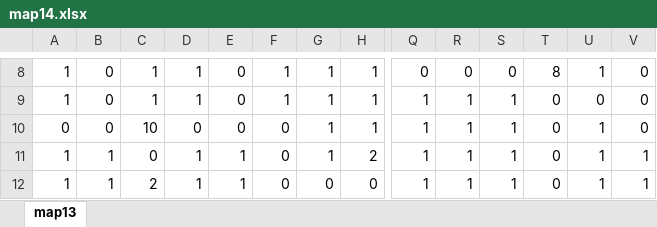
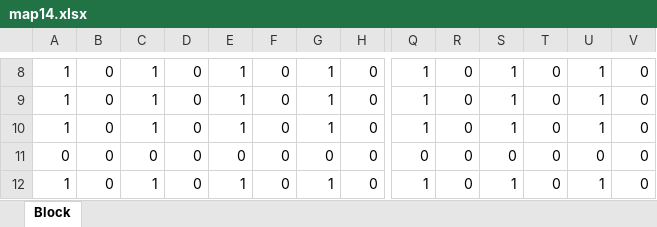
Before and after one commit to TomoyaKanazaki/Graduation, an Excel workbook: 04_memo/map14.xlsx, sheet Block, drawn as a sheet; only a part is shown, gaps mark what is left out; values as stored, in another font and other column widths than the file's, no cell formats; conditional formats not drawn; removed rows and columns are numbered as before the commit, all else as after; rows hold the shown columns only; the diff covers the shown part only; the diff names each change by its address in the sheet, - before the commit and + after, or states it on an @@ line.

```diff
--- a/04_memo/map14.xlsx (sheet Block)
+++ b/04_memo/map14.xlsx (sheet Block)
-sheet tab: map13
+sheet tab: Block
-D8:D9: 1
+D8:D9: 0
-E8:E9: 0
+E8:E9: 1
-F8:F9: 1
+F8:F9: 0
-H8:H9: 1
+H8:H9: 0
-Q8: 0
+Q8: 1
-S8: 0
+S8: 1
-T8: 8
+T8: 0
-R9: 1
+R9: 0
-U9: 0
+U9: 1
-row 10: 0 | 0 | 10 | 0 | 0 | 0 | 1 | 1 | 1 | 1 | 1 | 0 | 1 | 0
-B10: 1
+B10: 0
-C10: 0
+C10: 1
-D10: 1
+D10: 0
-H10: 2
+H10: 0
-R10: 1
+R10: 0
-V10: 1
+V10: 0
+row 11: 0 | 0 | 0 | 0 | 0 | 0 | 0 | 0 | 0 | 0 | 0 | 0 | 0 | 0
-B12: 1
+B12: 0
-C12: 2
+C12: 1
-D12: 1
+D12: 0
-G12: 0
+G12: 1
-R12: 1
+R12: 0
-V12: 1
+V12: 0
```
Also changed, not shown: 3 added rows, 2 removed rows and 78 edited cells elsewhere in this sheet, cell formats, 04_memo/map08.xlsx, 04_memo/map09.xlsx, 37 other files.
